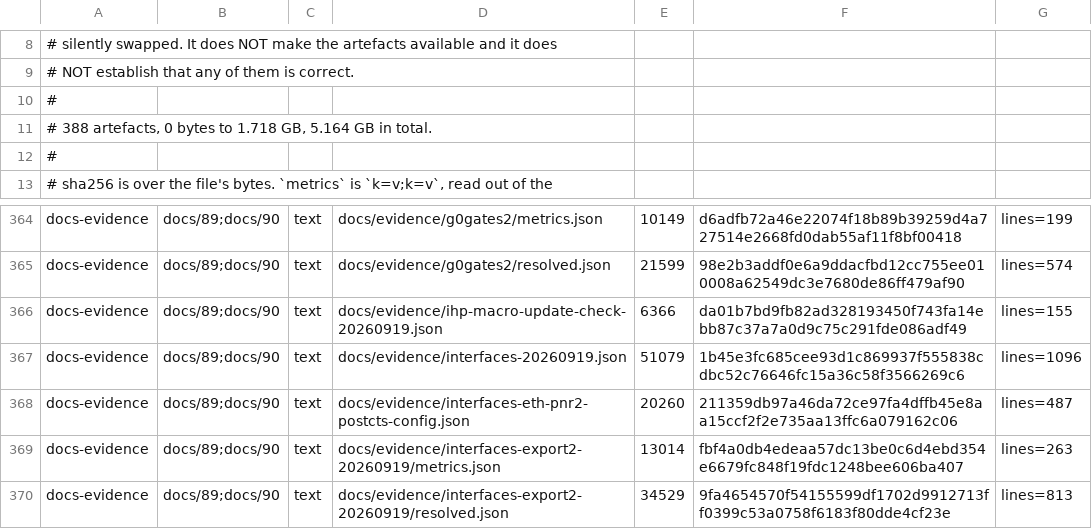
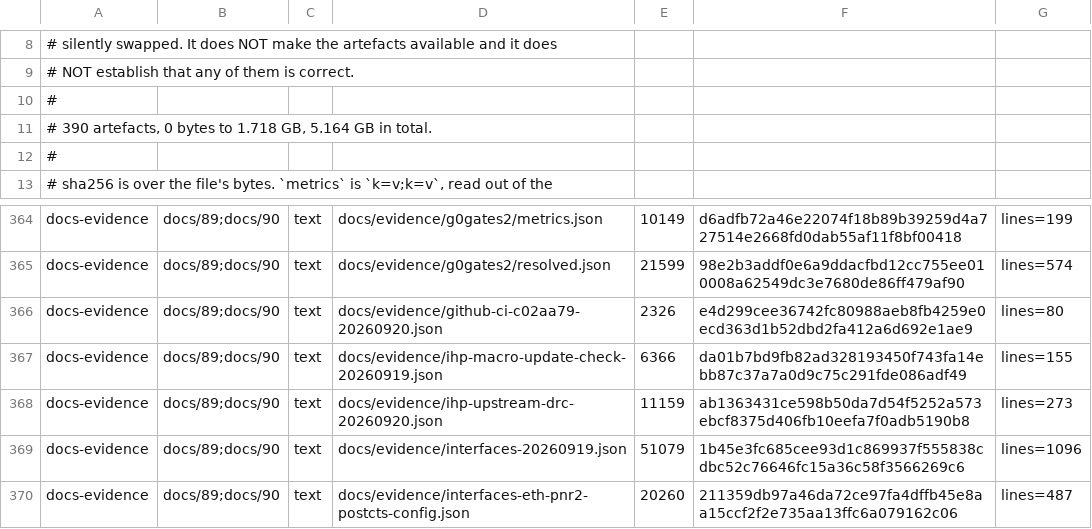
Before and after one commit to Melihakbulut221/nssoc, a TSV file: docs/80-artefact-digests.tsv, drawn as a sheet; only a part is shown, gaps mark what is left out; the shorter side is filled out with more unchanged rows.

```diff
--- a/docs/80-artefact-digests.tsv
+++ b/docs/80-artefact-digests.tsv
@@ -10,3 +10,3 @@
 #
-# 388 artefacts, 0 bytes to 1.718 GB, 5.164 GB in total.
+# 390 artefacts, 0 bytes to 1.718 GB, 5.164 GB in total.
 #
@@ -365,3 +365,5 @@ docs-evidence	docs/89;docs/90	text	docs/evidence/g0gates2/metrics.json	10149	d6a
 docs-evidence	docs/89;docs/90	text	docs/evidence/g0gates2/resolved.json	21599	98e2b3addf0e6a9ddacfbd12cc755ee010008a62549dc3e7680de86ff479af90	lines=574
+docs-evidence	docs/89;docs/90	text	docs/evidence/github-ci-c02aa79-20260920.json	2326	e4d299cee36742fc80988aeb8fb4259e0ecd363d1b52dbd2fa412a6d692e1ae9	lines=80
 docs-evidence	docs/89;docs/90	text	docs/evidence/ihp-macro-update-check-20260919.json	6366	da01b7bd9fb82ad328193450f743fa14ebb87c37a7a0d9c75c291fde086adf49	lines=155
+docs-evidence	docs/89;docs/90	text	docs/evidence/ihp-upstream-drc-20260920.json	11159	ab1363431ce598b50da7d54f5252a573ebcf8375d406fb10eefa7f0adb5190b8	lines=273
 docs-evidence	docs/89;docs/90	text	docs/evidence/interfaces-20260919.json	51079	1b45e3fc685cee93d1c869937f555838cdbc52c76646fc15a36c58f3566269c6	lines=1096
```
Also changed, not shown: 8 other files.
